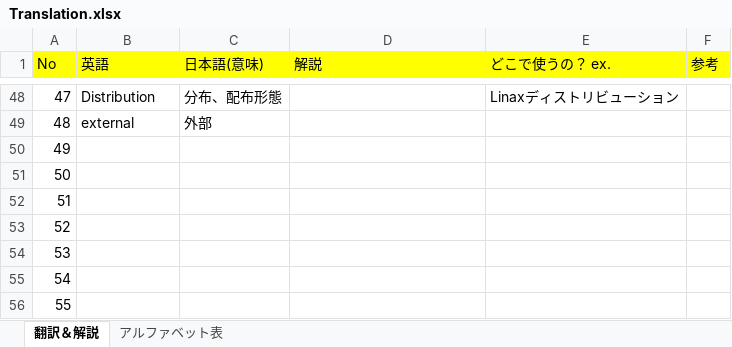
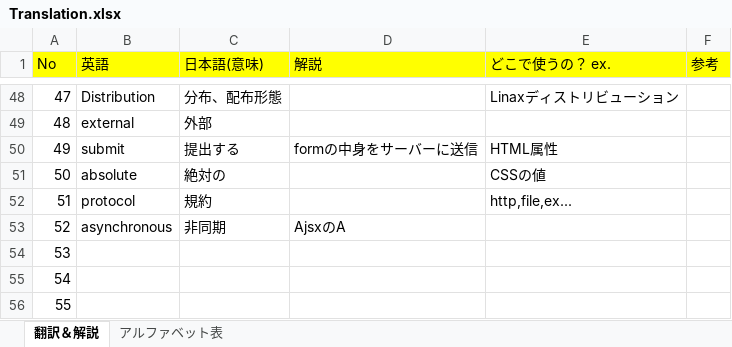
Before and after one commit to monkey999por/what_is_help, an Excel workbook: Translation.xlsx, sheet 翻訳＆解説, drawn as a sheet; only a part is shown, gaps mark what is left out; values as stored, in another font and other column widths than the file's, no borders; the diff names each change by its address in the sheet, - before the commit and + after, or states it on an @@ line.

Commit message:
add

```diff
--- a/Translation.xlsx (sheet 翻訳＆解説)
+++ b/Translation.xlsx (sheet 翻訳＆解説)
-B50 (英語): (empty)
+B50 (英語): submit
-C50 (日本語(意味)): (empty)
+C50 (日本語(意味)): 提出する
-D50 (解説): (empty)
+D50 (解説): formの中身をサーバーに送信
-E50 (どこで使うの？ ex.): (empty)
+E50 (どこで使うの？ ex.): HTML属性
-B51 (英語): (empty)
+B51 (英語): absolute
-C51 (日本語(意味)): (empty)
+C51 (日本語(意味)): 絶対の
-E51 (どこで使うの？ ex.): (empty)
+E51 (どこで使うの？ ex.): CSSの値
-B52 (英語): (empty)
+B52 (英語): protocol
-C52 (日本語(意味)): (empty)
+C52 (日本語(意味)): 規約
-E52 (どこで使うの？ ex.): (empty)
+E52 (どこで使うの？ ex.): http,file,ex...
-B53 (英語): (empty)
+B53 (英語): asynchronous
-C53 (日本語(意味)): (empty)
+C53 (日本語(意味)): 非同期
-D53 (解説): (empty)
+D53 (解説): AjsxのA
```
